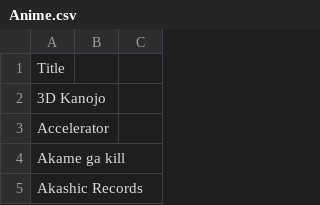
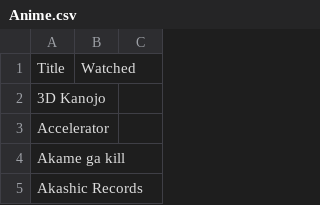
Before and after one commit to pheineke/MovieList, a CSV file: Anime.csv, drawn as a sheet; only a part is shown.

Commit message:
Watched?

```diff
--- a/Anime.csv
+++ b/Anime.csv
@@ -1,2 +1,2 @@
-Title,,
+Title,Watched,
 3D Kanojo,,
```
